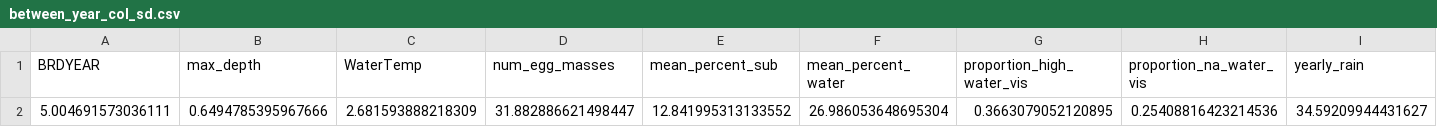
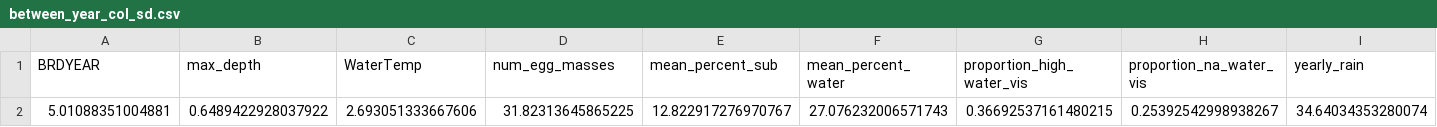
Before and after one commit to bbecker1000/CRLF2, a CSV file: data/between_year_col_sd.csv, drawn as a sheet; only a part is shown; removed rows and columns are numbered as before the commit, all else as after; rows hold the shown columns only; the diff names each change by its address in the sheet, - before the commit and + after, or states it on an @@ line.

```diff
--- a/data/between_year_col_sd.csv
+++ b/data/between_year_col_sd.csv
-row 2: 5.004691573036111 | 0.6494785395967666 | 2.681593888218309 | 31.882886621498447 | 12.841995313133552 | 26.986053648695304 | 0.3663079052120895 | 0.25408816423214536 | 34.59209944431627
+row 2: 5.01088351004881 | 0.6489422928037922 | 2.693051333667606 | 31.82313645865225 | 12.822917276970767 | 27.076232006571743 | 0.36692537161480215 | 0.25392542998938267 | 34.64034353280074
```
Also changed, not shown: data/between_year_col_means.csv, data/between_year_data.csv, 3 other files.
